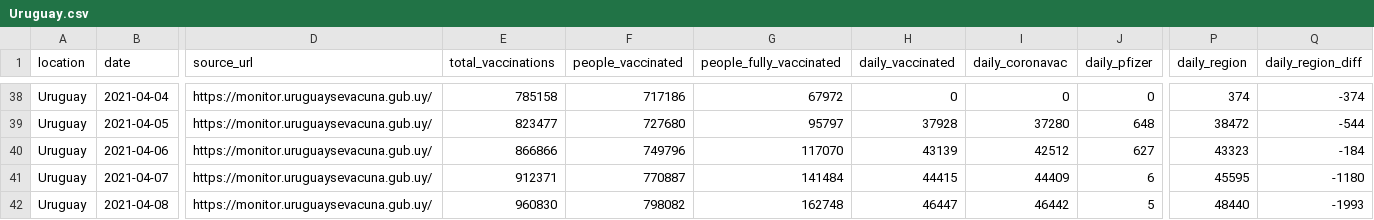
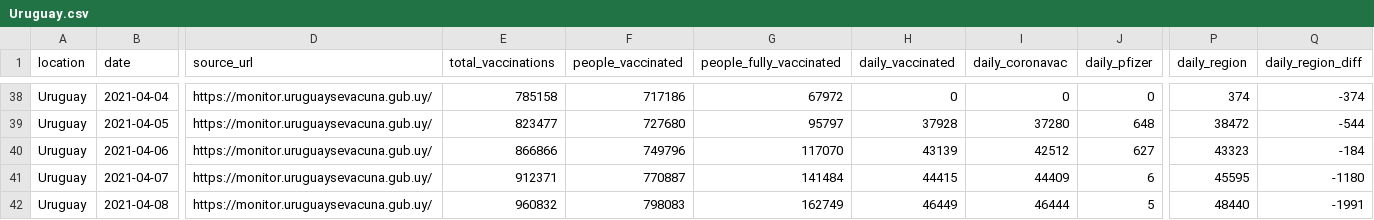
Before and after one commit to 3dgiordano/covid-19-uy-vacc-data, a CSV file: data/Uruguay.csv, drawn as a sheet; only a part is shown, gaps mark what is left out; the diff names each change by its address in the sheet, - before the commit and + after, or states it on an @@ line.

```diff
--- a/data/Uruguay.csv
+++ b/data/Uruguay.csv
-E42 (total_vaccinations): 960830
+E42 (total_vaccinations): 960832
-F42 (people_vaccinated): 798082
+F42 (people_vaccinated): 798083
-G42 (people_fully_vaccinated): 162748
+G42 (people_fully_vaccinated): 162749
-H42 (daily_vaccinated): 46447
+H42 (daily_vaccinated): 46449
-I42 (daily_coronavac): 46442
+I42 (daily_coronavac): 46444
-Q42 (daily_region_diff): -1993
+Q42 (daily_region_diff): -1991
```
Also changed, not shown: 12 other files.
